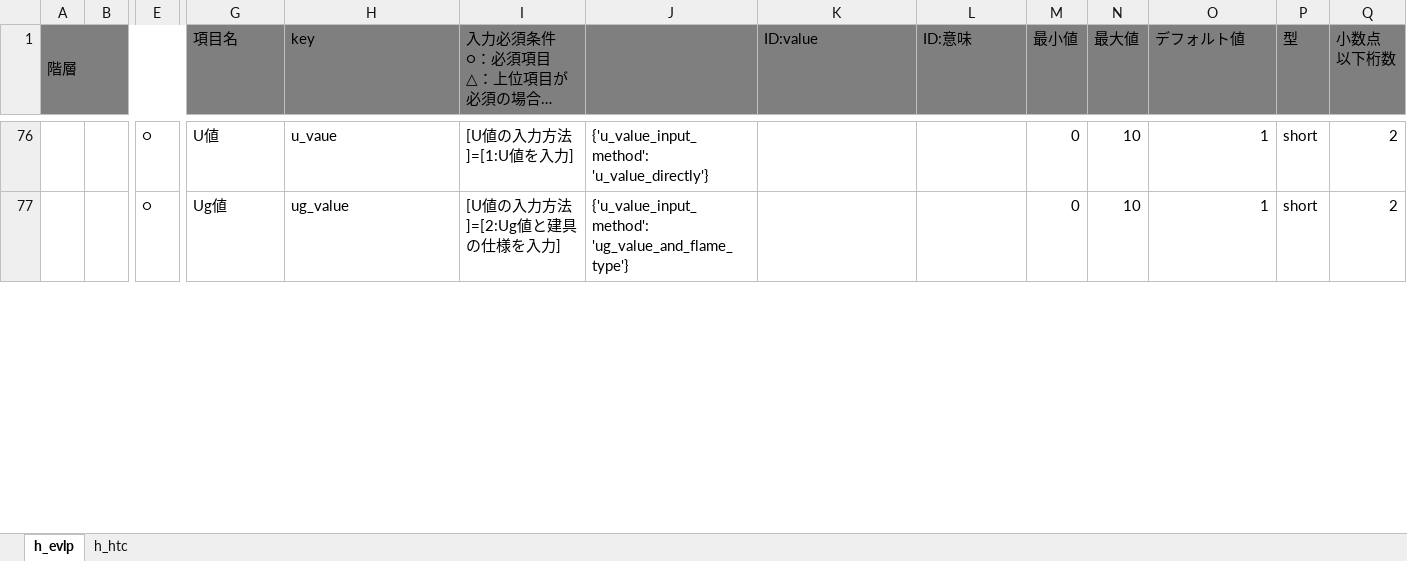
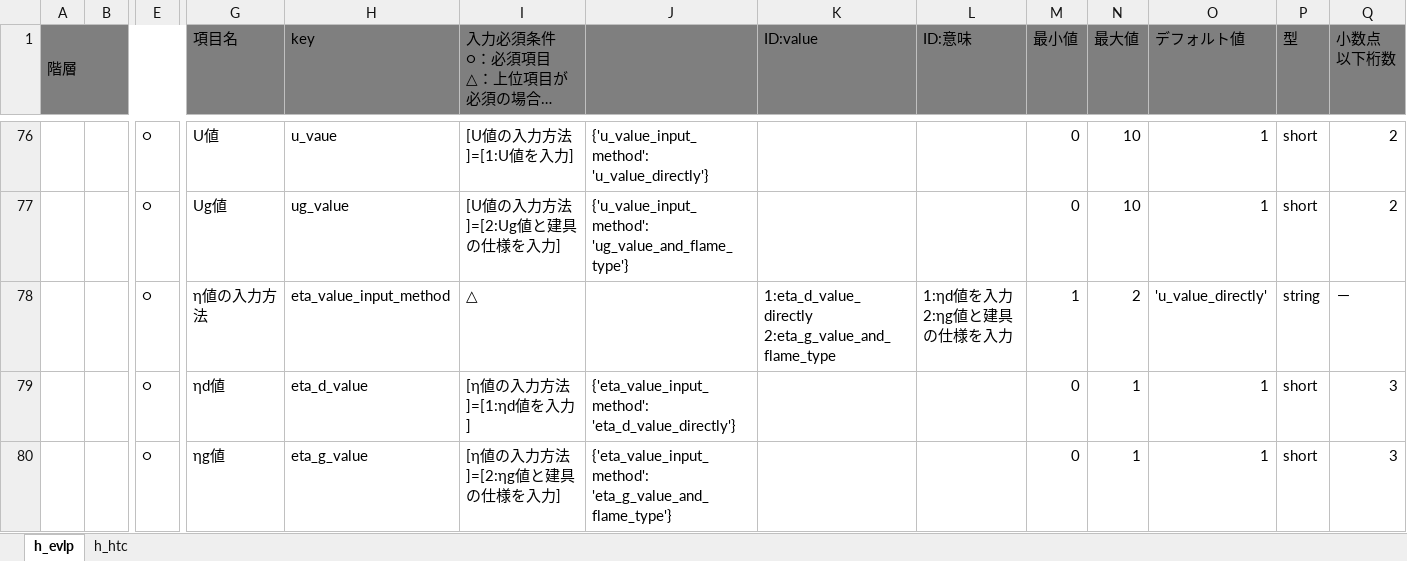
Before and after one commit to BRI-EES-House/heat_load_calc, an Excel workbook: input_data_spec.xlsm, sheet h_evlp, drawn as a sheet; only a part is shown, gaps mark what is left out; long unchanged cells end in …; values as stored, in another font and other column widths than the file's, no borders; rows hold the shown columns only; ↵ is a line break in a cell; the diff covers the shown part only; the diff names each change by its address in the sheet, - before the commit and + after, or states it on an @@ line.

Commit message:
input_data_spec η値入力方法変更

```diff
--- a/input_data_spec.xlsm (sheet h_evlp)
+++ b/input_data_spec.xlsm (sheet h_evlp)
+row 78:  |  | ○ | η値の入力方法 | eta_value_input_method | △ |  | 1:eta_d_value_directly ↵ 2:eta_g_value_and_flame_type | 1:ηd値を入力 ↵ 2:ηg値と建具の仕様を入力 | 1 | 2 | 'u_value_directly' | string | －
+row 79:  |  | ○ | ηd値 | eta_d_value | [η値の入力方法]=[1:ηd値を入力] | {'eta_value_input_method': 'eta_d_value_directly'} |  |  | 0 | 1 | 1 | short | 3
+row 80:  |  | ○ | ηg値 | eta_g_value | [η値の入力方法]=[2:ηg値と建具の仕様を入力] | {'eta_value_input_method': 'eta_g_value_and_flame_type'} |  |  | 0 | 1 | 1 | short | 3
```
Also changed, not shown: 1 removed row and 3 edited cells elsewhere in this sheet, formulas that keep their value.
